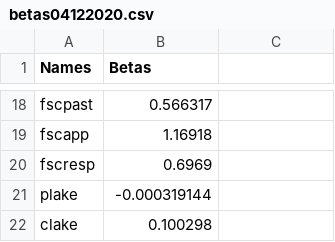
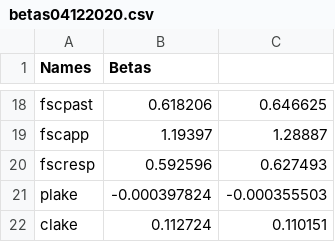
Before and after one commit to ellelang/DCM, a CSV file: data/betas04122020.csv, drawn as a sheet; only a part is shown, gaps mark what is left out; the diff covers the shown part only; the diff names each change by its address in the sheet, - before the commit and + after, or states it on an @@ line.

```diff
--- a/data/betas04122020.csv
+++ b/data/betas04122020.csv
-B18 (Betas): 0.566317
+B18 (Betas): 0.618206
-C18: (empty)
+C18: 0.646625
-B19 (Betas): 1.16918
+B19 (Betas): 1.19397
-C19: (empty)
+C19: 1.28887
-B20 (Betas): 0.6969
+B20 (Betas): 0.592596
-C20: (empty)
+C20: 0.627493
-B21 (Betas): -0.000319144
+B21 (Betas): -0.000397824
-C21: (empty)
+C21: -0.000355503
-B22 (Betas): 0.100298
+B22 (Betas): 0.112724
-C22: (empty)
+C22: 0.110151
```
Also changed, not shown: 32 edited cells elsewhere in this file, data/varscov04122020.csv, 13 other files.
